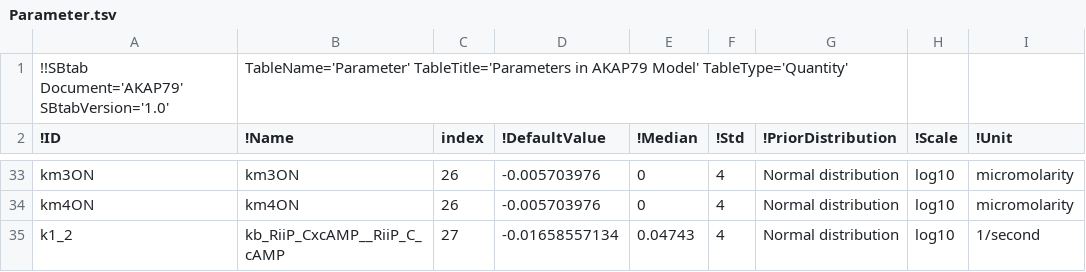
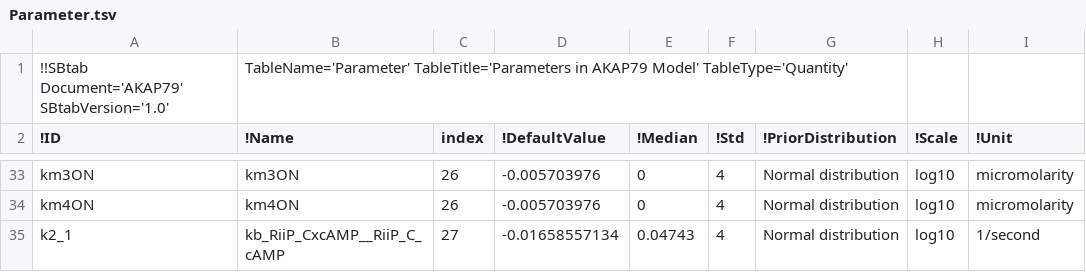
Before and after one commit to icpm-kth/AKAP79, a TSV file: Parameter.tsv, drawn as a sheet; only a part is shown, gaps mark what is left out; the diff names each change by its address in the sheet, - before the commit and + after, or states it on an @@ line.

Commit message:
Fix parameter table

```diff
--- a/Parameter.tsv
+++ b/Parameter.tsv
-A35 (!ID): k1_2
+A35 (!ID): k2_1
```
